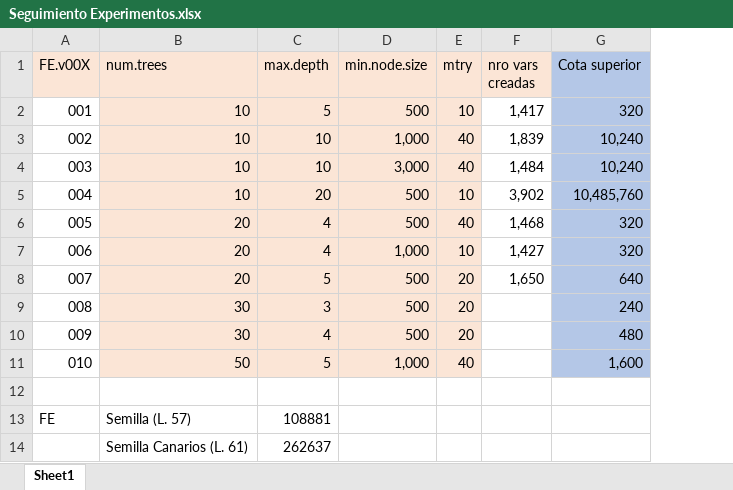
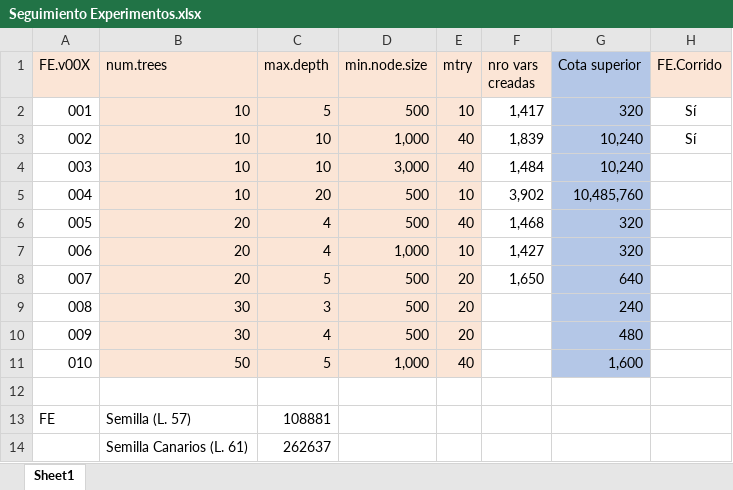
Before and after one commit to gchiavaedu/dm2023a, an Excel workbook: src/workflow-colab/Seguimiento Experimentos.xlsx, sheet Sheet1, drawn as a sheet; values as stored, in another font and other column widths than the file's, no borders; the diff names each change by its address in the sheet, - before the commit and + after, or states it on an @@ line.

```diff
--- a/src/workflow-colab/Seguimiento Experimentos.xlsx (sheet Sheet1)
+++ b/src/workflow-colab/Seguimiento Experimentos.xlsx (sheet Sheet1)
+column H (FE.Corrido), rows 2-3: Sí | Sí
```
Also changed, not shown: 6 other files.
